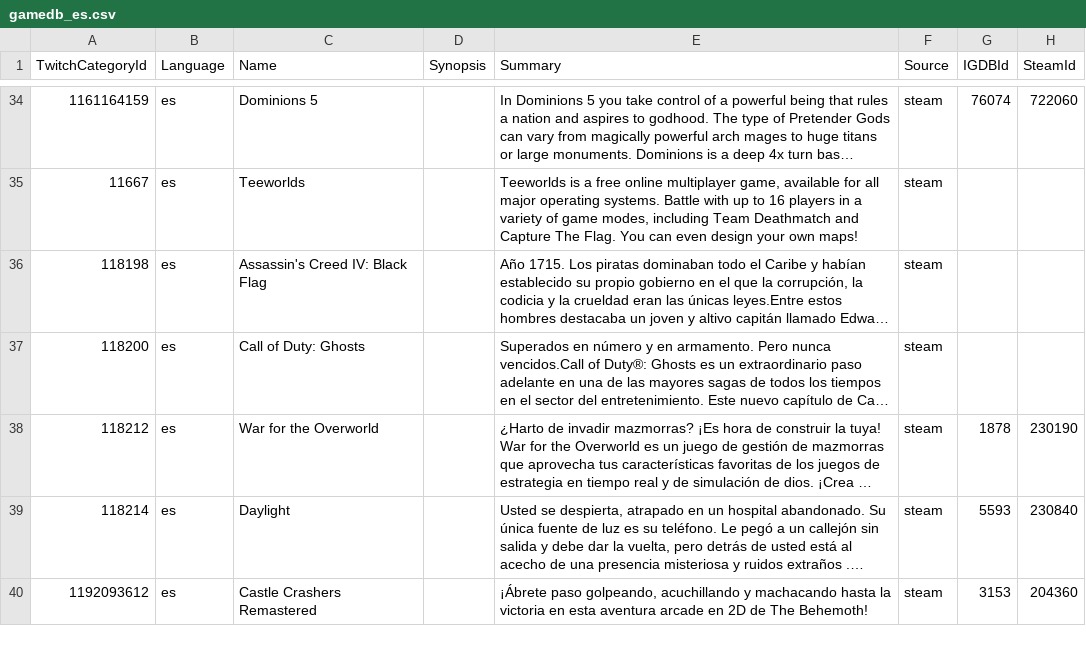
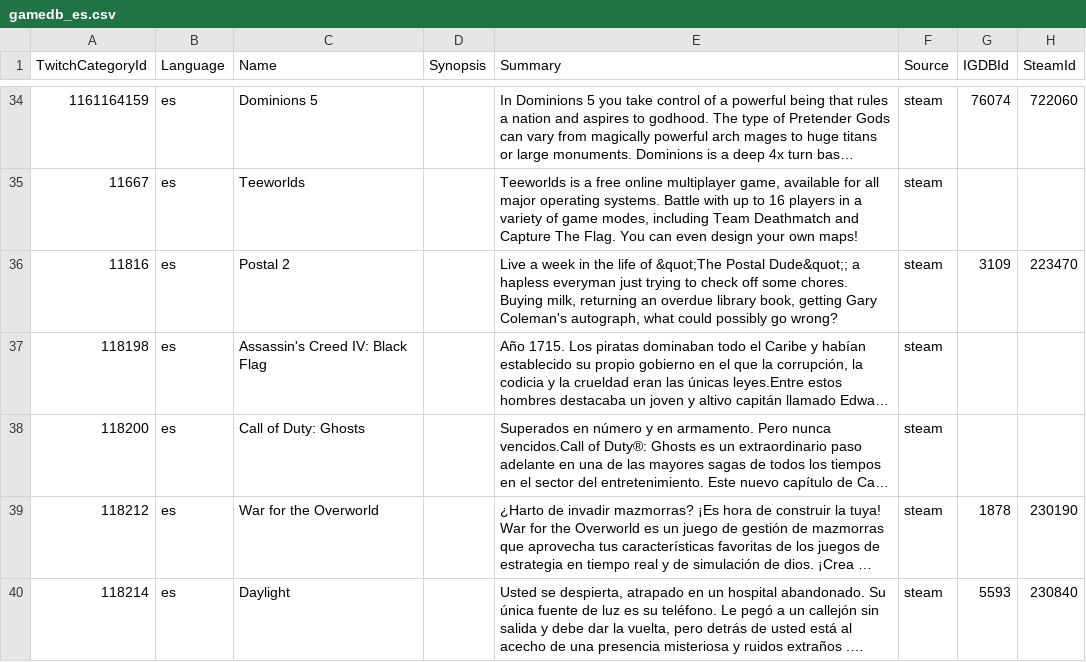
Before and after one commit to ccorsano/BlipBloopBot, a CSV file: TwitchCategoriesCrawler/gamedb_es.csv, drawn as a sheet; only a part is shown, gaps mark what is left out; the shorter side is filled out with more unchanged rows; long unchanged cells end in …; the diff covers the shown part only; the diff names each change by its address in the sheet, - before the commit and + after, or states it on an @@ line.

Commit message:
Categories update

```diff
--- a/TwitchCategoriesCrawler/gamedb_es.csv
+++ b/TwitchCategoriesCrawler/gamedb_es.csv
+row 36: 11816 | es | Postal 2 |  | Live a week in the life of &quot;The Postal Dude&quot;; a hapless everyman just trying to check off some chores. Buying milk, returning an overdue library book, getting Gary Coleman's autograph, what could possibly go wrong? | steam | 3109 | 223470
```
Also changed, not shown: 14 added rows elsewhere in this file, TwitchCategoriesCrawler/gamedb_de.csv, TwitchCategoriesCrawler/gamedb_en.csv, 3 other files.
